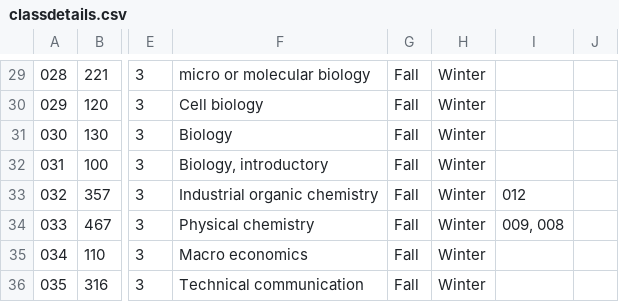
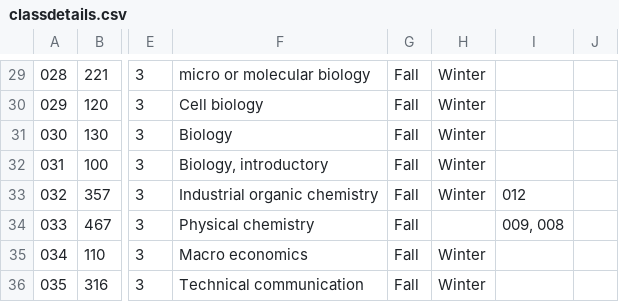
Before and after one commit to clint-bg/chemEplanner, a CSV file: classdetails.csv, drawn as a sheet; only a part is shown, gaps mark what is left out; the diff names each change by its address in the sheet, - before the commit and + after, or states it on an @@ line.

```diff
--- a/classdetails.csv
+++ b/classdetails.csv
-H34: Winter
+H34: (empty)
```
Also changed, not shown: 3 other files.
